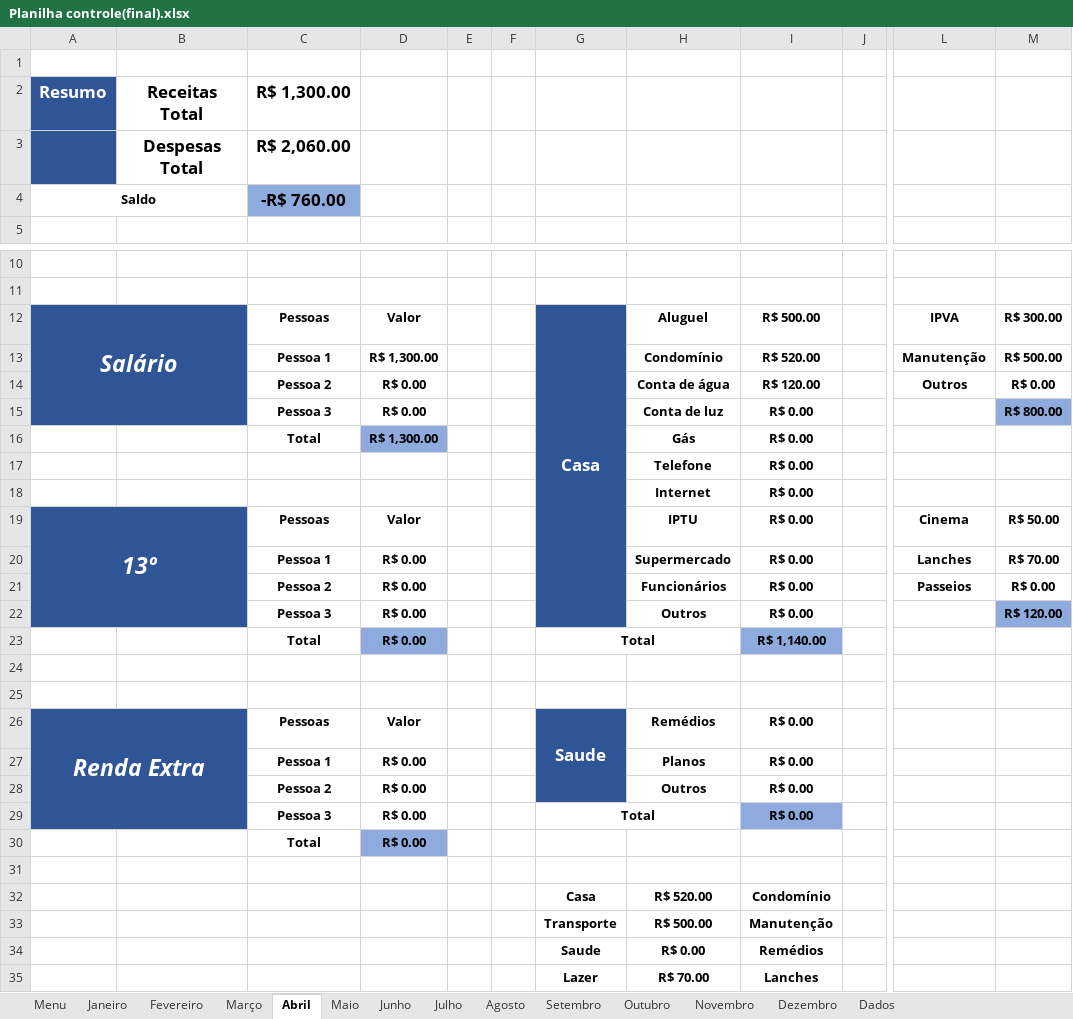
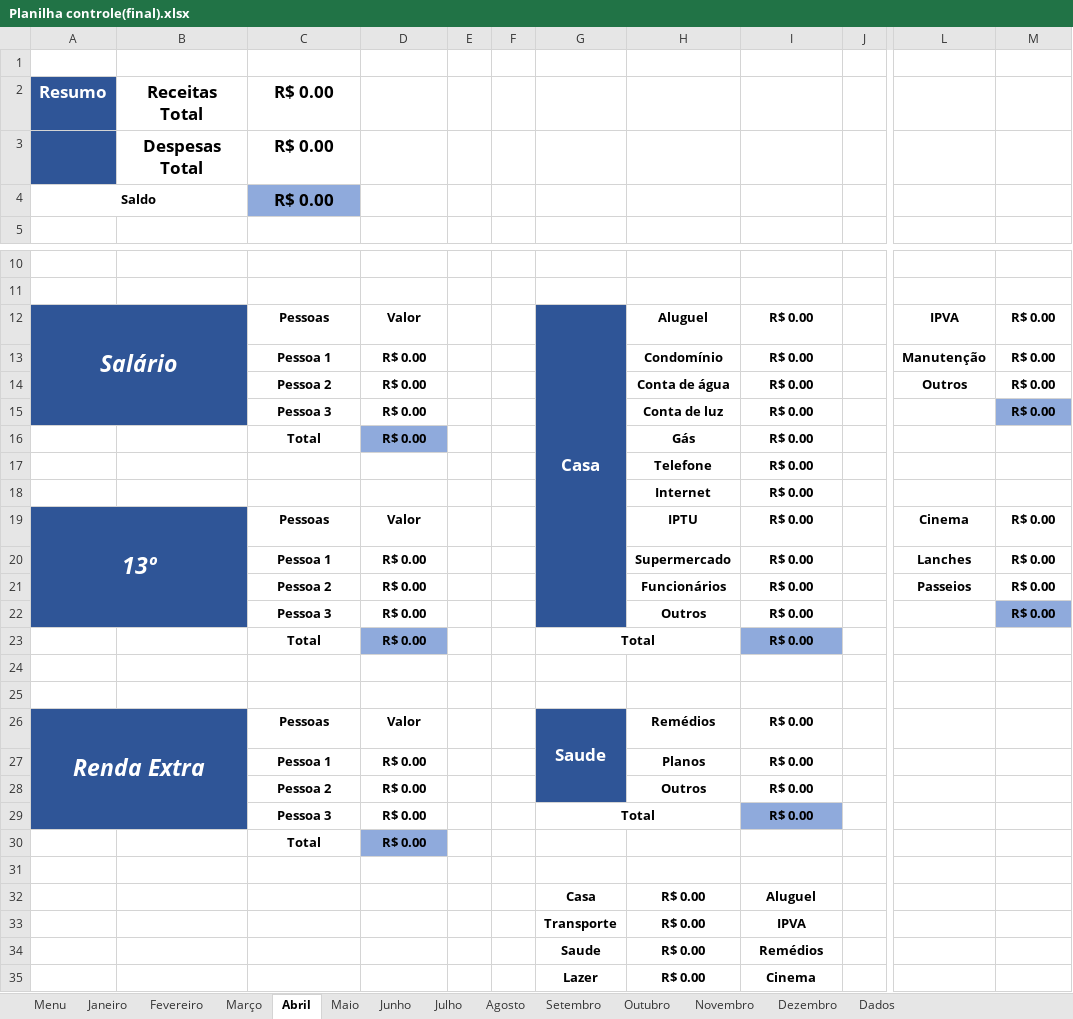
Before and after one commit to hugodevelopment/Excel-Estudos, an Excel workbook: Planilha Controle(Instagram)/Planilha controle(final).xlsx, sheet Abril, drawn as a sheet; only a part is shown, gaps mark what is left out; values as stored, in another font and other column widths than the file's, no borders; charts and pictures and conditional formats and table styles not drawn; the diff names each change by its address in the sheet, - before the commit and + after, or states it on an @@ line.

```diff
--- a/Planilha Controle(Instagram)/Planilha controle(final).xlsx (sheet Abril)
+++ b/Planilha Controle(Instagram)/Planilha controle(final).xlsx (sheet Abril)
-C2: R$ 1,300.00
+C2: R$ 0.00
-C3: R$ 2,060.00
+C3: R$ 0.00
-C4: -R$ 760.00
+C4: R$ 0.00
-I12: R$ 500.00
+I12: R$ 0.00
-M12: R$ 300.00
+M12: R$ 0.00
-D13: R$ 1,300.00
+D13: R$ 0.00
-I13: R$ 520.00
+I13: R$ 0.00
-M13: R$ 500.00
+M13: R$ 0.00
-I14: R$ 120.00
+I14: R$ 0.00
-M15: R$ 800.00
+M15: R$ 0.00
-D16: R$ 1,300.00
+D16: R$ 0.00
-M19: R$ 50.00
+M19: R$ 0.00
-M20: R$ 70.00
+M20: R$ 0.00
-M22: R$ 120.00
+M22: R$ 0.00
-I23: R$ 1,140.00
+I23: R$ 0.00
-H32: R$ 520.00
+H32: R$ 0.00
-I32: Condomínio
+I32: Aluguel
-H33: R$ 500.00
+H33: R$ 0.00
-I33: Manutenção
+I33: IPVA
-H35: R$ 70.00
+H35: R$ 0.00
-I35: Lanches
+I35: Cinema
```
Also changed, not shown: sheet Dados, sheet Janeiro, sheet Dezembro, sheet Julho, sheet Agosto, sheet Setembro, 5 more sheets, charts or pictures, 1 other file.
